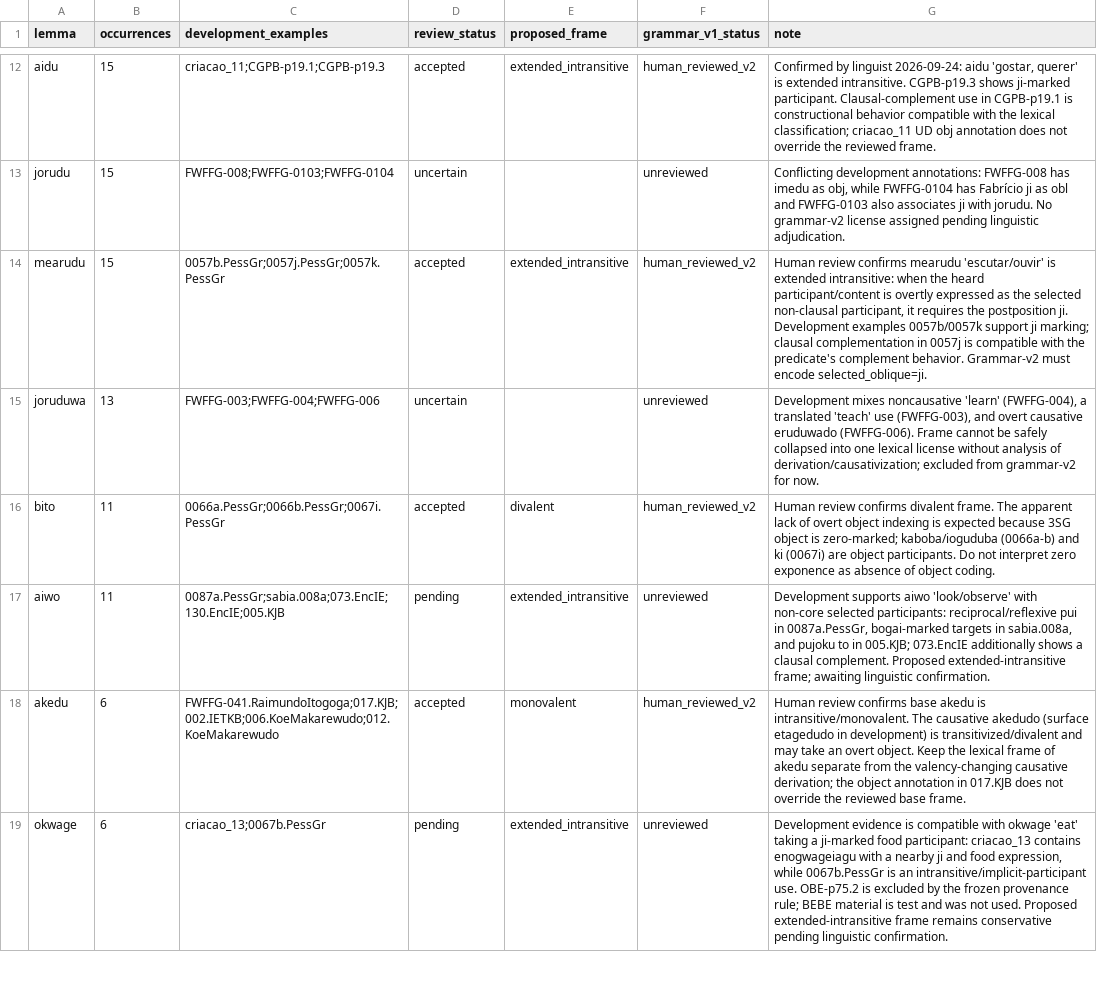
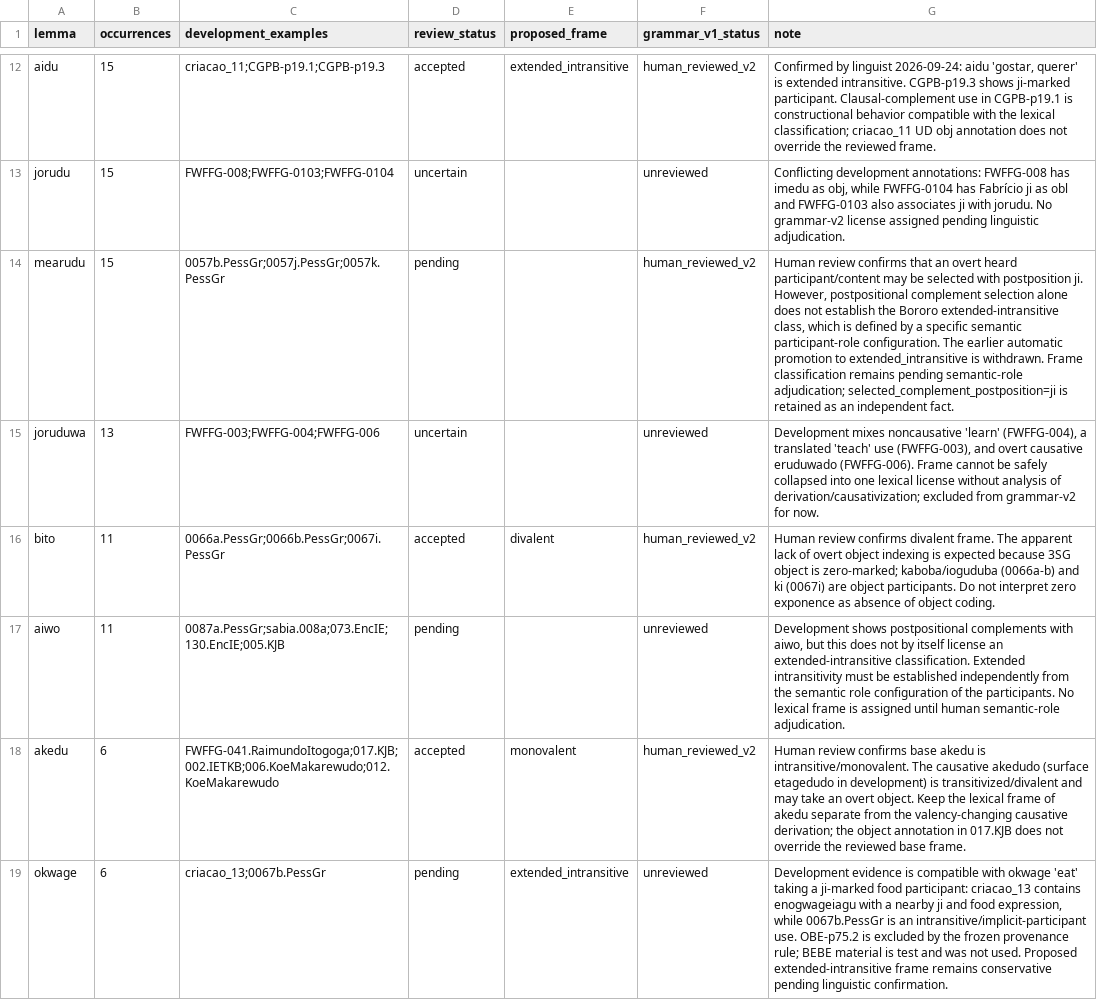
Before and after one commit to LanguageStructure/Bororo-Sentence-Generator-, a TSV file: article/grammar-v2/grammar_v2_review.tsv, drawn as a sheet; only a part is shown, gaps mark what is left out.

Commit message:
Separate postpositional complementation from extended intransitivity

```diff
--- a/article/grammar-v2/grammar_v2_review.tsv
+++ b/article/grammar-v2/grammar_v2_review.tsv
@@ -13,6 +13,6 @@ aidu	15	criacao_11;CGPB-p19.1;CGPB-p19.3	accepted	extended_intransitive	human_re
 jorudu	15	FWFFG-008;FWFFG-0103;FWFFG-0104	uncertain		unreviewed	Conflicting development annotations: FWFFG-008 has imedu as obj, while FWFFG-0104 has Fabrício ji as obl and FWFFG-0103 also associates ji with jorudu. No grammar-v2 license assigned pending linguistic adjudication.
-mearudu	15	0057b.PessGr;0057j.PessGr;0057k.PessGr	accepted	extended_intransitive	human_reviewed_v2	Human review confirms mearudu 'escutar/ouvir' is extended intransitive: when the heard participant/content is overtly expressed as the selected non-clausal participant, it requires the postposition ji. Development examples 0057b/0057k support ji marking; clausal complementation in 0057j is compatible with the predicate's complement behavior. Grammar-v2 must encode selected_oblique=ji.
+mearudu	15	0057b.PessGr;0057j.PessGr;0057k.PessGr	pending		human_reviewed_v2	Human review confirms that an overt heard participant/content may be selected with postposition ji. However, postpositional complement selection alone does not establish the Bororo extended-intransitive class, which is defined by a specific semantic participant-role configuration. The earlier automatic promotion to extended_intransitive is withdrawn. Frame classification remains pending semantic-role adjudication; selected_complement_postposition=ji is retained as an independent fact.
 joruduwa	13	FWFFG-003;FWFFG-004;FWFFG-006	uncertain		unreviewed	Development mixes noncausative 'learn' (FWFFG-004), a translated 'teach' use (FWFFG-003), and overt causative eruduwado (FWFFG-006). Frame cannot be safely collapsed into one lexical license without analysis of derivation/causativization; excluded from grammar-v2 for now.
 bito	11	0066a.PessGr;0066b.PessGr;0067i.PessGr	accepted	divalent	human_reviewed_v2	Human review confirms divalent frame. The apparent lack of overt object indexing is expected because 3SG object is zero-marked; kaboba/ioguduba (0066a-b) and ki (0067i) are object participants. Do not interpret zero exponence as absence of object coding.
-aiwo	11	0087a.PessGr;sabia.008a;073.EncIE;130.EncIE;005.KJB	pending	extended_intransitive	unreviewed	Development supports aiwo 'look/observe' with non-core selected participants: reciprocal/reflexive pui in 0087a.PessGr, bogai-marked targets in sabia.008a, and pujoku to in 005.KJB; 073.EncIE additionally shows a clausal complement. Proposed extended-intransitive frame; awaiting linguistic confirmation.
+aiwo	11	0087a.PessGr;sabia.008a;073.EncIE;130.EncIE;005.KJB	pending		unreviewed	Development shows postpositional complements with aiwo, but this does not by itself license an extended-intransitive classification. Extended intransitivity must be established independently from the semantic role configuration of the participants. No lexical frame is assigned until human semantic-role adjudication.
 akedu	6	FWFFG-041.RaimundoItogoga;017.KJB;002.IETKB;006.KoeMakarewudo;012.KoeMakarewudo	accepted	monovalent	human_reviewed_v2	Human review confirms base akedu is intransitive/monovalent. The causative akedudo (surface etagedudo in development) is transitivized/divalent and may take an overt object. Keep the lexical frame of akedu separate from the valency-changing causative derivation; the object annotation in 017.KJB does not override the reviewed base frame.
```
